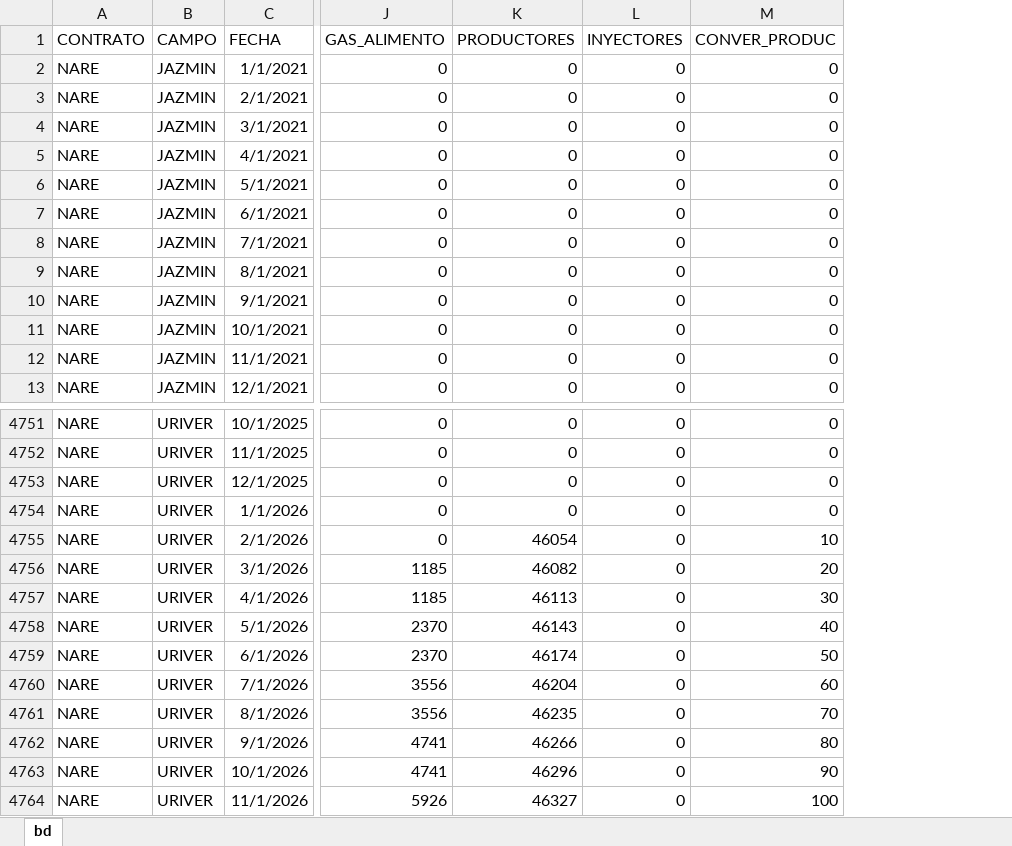
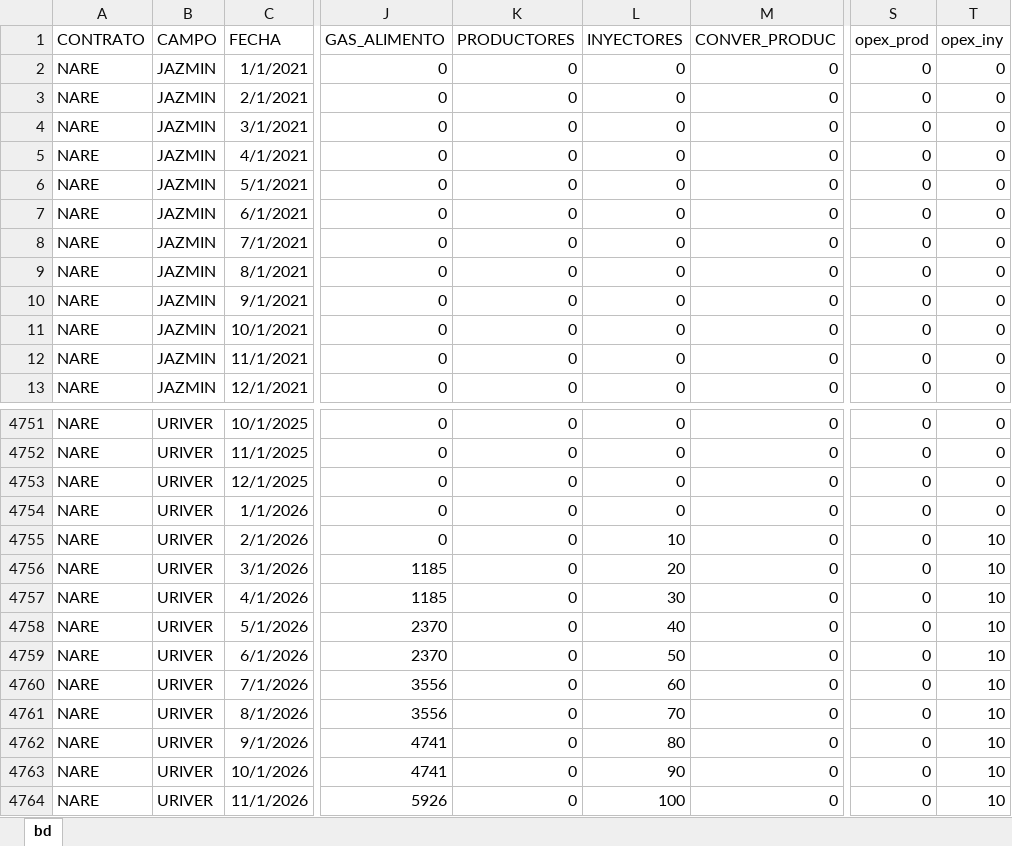
Before and after one commit to jorgemedina87/Emision_co2, an Excel workbook: bd/bd_emisiones.xlsx, sheet bd, drawn as a sheet; only a part is shown, gaps mark what is left out; values as stored, in another font and other column widths than the file's, no borders; the diff covers the shown part only; the diff names each change by its address in the sheet, - before the commit and + after, or states it on an @@ line.

Commit message:
Add files via upload

```diff
--- a/bd/bd_emisiones.xlsx (sheet bd)
+++ b/bd/bd_emisiones.xlsx (sheet bd)
+column S (opex_prod), rows 2-13: all 0; rows 4751-4764: all 0
+column T (opex_iny), rows 2-13: all 0; rows 4751-4764: 0 | 0 | 0 | 0 | 10 | 10 | 10 | 10 | 10 | 10 | 10 | 10 | 10 | 10
-K4755 (PRODUCTORES): 46054
+K4755 (PRODUCTORES): 0
-L4755 (INYECTORES): 0
+L4755 (INYECTORES): 10
-M4755 (CONVER_PRODUC): 10
+M4755 (CONVER_PRODUC): 0
-K4756 (PRODUCTORES): 46082
+K4756 (PRODUCTORES): 0
-L4756 (INYECTORES): 0
+L4756 (INYECTORES): 20
-M4756 (CONVER_PRODUC): 20
+M4756 (CONVER_PRODUC): 0
-K4757 (PRODUCTORES): 46113
+K4757 (PRODUCTORES): 0
-L4757 (INYECTORES): 0
+L4757 (INYECTORES): 30
-M4757 (CONVER_PRODUC): 30
+M4757 (CONVER_PRODUC): 0
-K4758 (PRODUCTORES): 46143
+K4758 (PRODUCTORES): 0
-L4758 (INYECTORES): 0
+L4758 (INYECTORES): 40
-M4758 (CONVER_PRODUC): 40
+M4758 (CONVER_PRODUC): 0
-K4759 (PRODUCTORES): 46174
+K4759 (PRODUCTORES): 0
-L4759 (INYECTORES): 0
+L4759 (INYECTORES): 50
-M4759 (CONVER_PRODUC): 50
+M4759 (CONVER_PRODUC): 0
-K4760 (PRODUCTORES): 46204
+K4760 (PRODUCTORES): 0
-L4760 (INYECTORES): 0
+L4760 (INYECTORES): 60
-M4760 (CONVER_PRODUC): 60
+M4760 (CONVER_PRODUC): 0
-K4761 (PRODUCTORES): 46235
+K4761 (PRODUCTORES): 0
-L4761 (INYECTORES): 0
+L4761 (INYECTORES): 70
-M4761 (CONVER_PRODUC): 70
+M4761 (CONVER_PRODUC): 0
-K4762 (PRODUCTORES): 46266
+K4762 (PRODUCTORES): 0
-L4762 (INYECTORES): 0
+L4762 (INYECTORES): 80
-M4762 (CONVER_PRODUC): 80
+M4762 (CONVER_PRODUC): 0
-K4763 (PRODUCTORES): 46296
+K4763 (PRODUCTORES): 0
-L4763 (INYECTORES): 0
+L4763 (INYECTORES): 90
-M4763 (CONVER_PRODUC): 90
+M4763 (CONVER_PRODUC): 0
-K4764 (PRODUCTORES): 46327
+K4764 (PRODUCTORES): 0
-L4764 (INYECTORES): 0
+L4764 (INYECTORES): 100
-M4764 (CONVER_PRODUC): 100
+M4764 (CONVER_PRODUC): 0
```
Also changed, not shown: 976 edited cells elsewhere in this sheet.
